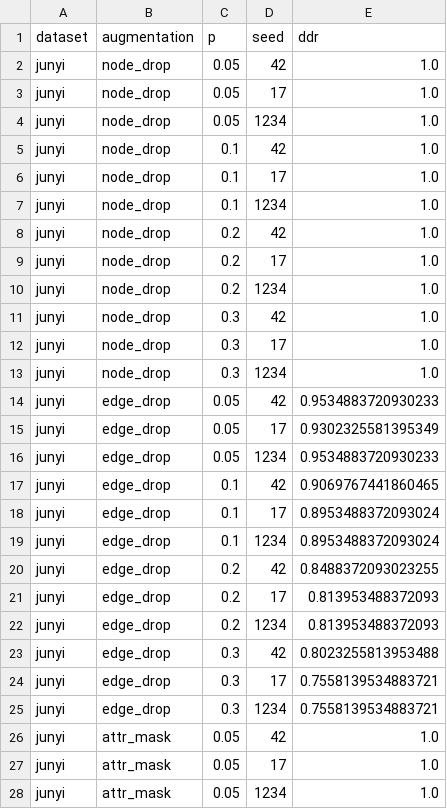
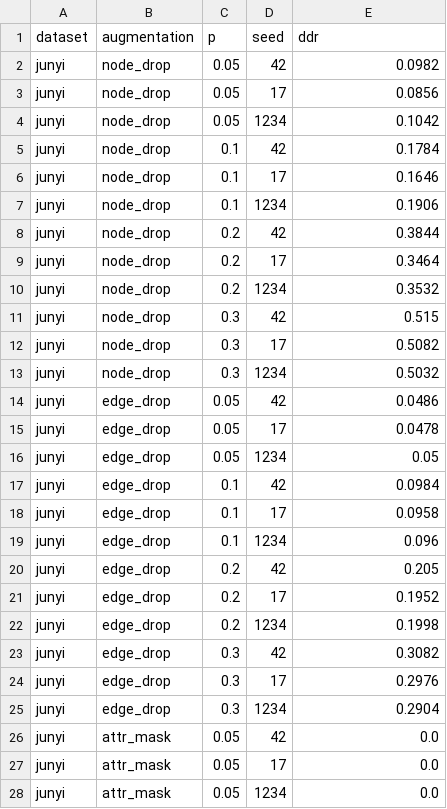
Before and after one commit to tuanymc/p0_project, a CSV file: results/tables/junyi_dag_disruption.csv, drawn as a sheet; only a part is shown; the diff covers the shown part only.

```diff
--- a/results/tables/junyi_dag_disruption.csv
+++ b/results/tables/junyi_dag_disruption.csv
@@ -1,28 +1,28 @@
 dataset,augmentation,p,seed,ddr
-junyi,node_drop,0.05,42,1.0
-junyi,node_drop,0.05,17,1.0
-junyi,node_drop,0.05,1234,1.0
-junyi,node_drop,0.1,42,1.0
-junyi,node_drop,0.1,17,1.0
-junyi,node_drop,0.1,1234,1.0
-junyi,node_drop,0.2,42,1.0
-junyi,node_drop,0.2,17,1.0
-junyi,node_drop,0.2,1234,1.0
-junyi,node_drop,0.3,42,1.0
-junyi,node_drop,0.3,17,1.0
-junyi,node_drop,0.3,1234,1.0
-junyi,edge_drop,0.05,42,0.9534883720930233
-junyi,edge_drop,0.05,17,0.9302325581395349
-junyi,edge_drop,0.05,1234,0.9534883720930233
-junyi,edge_drop,0.1,42,0.9069767441860465
-junyi,edge_drop,0.1,17,0.8953488372093024
-junyi,edge_drop,0.1,1234,0.8953488372093024
-junyi,edge_drop,0.2,42,0.8488372093023255
-junyi,edge_drop,0.2,17,0.813953488372093
-junyi,edge_drop,0.2,1234,0.813953488372093
-junyi,edge_drop,0.3,42,0.8023255813953488
-junyi,edge_drop,0.3,17,0.7558139534883721
-junyi,edge_drop,0.3,1234,0.7558139534883721
-junyi,attr_mask,0.05,42,1.0
-junyi,attr_mask,0.05,17,1.0
-junyi,attr_mask,0.05,1234,1.0
+junyi,node_drop,0.05,42,0.0982
+junyi,node_drop,0.05,17,0.0856
+junyi,node_drop,0.05,1234,0.1042
+junyi,node_drop,0.1,42,0.1784
+junyi,node_drop,0.1,17,0.1646
+junyi,node_drop,0.1,1234,0.1906
+junyi,node_drop,0.2,42,0.3844
+junyi,node_drop,0.2,17,0.3464
+junyi,node_drop,0.2,1234,0.3532
+junyi,node_drop,0.3,42,0.515
+junyi,node_drop,0.3,17,0.5082
+junyi,node_drop,0.3,1234,0.5032
+junyi,edge_drop,0.05,42,0.0486
+junyi,edge_drop,0.05,17,0.0478
+junyi,edge_drop,0.05,1234,0.05
+junyi,edge_drop,0.1,42,0.0984
+junyi,edge_drop,0.1,17,0.0958
+junyi,edge_drop,0.1,1234,0.096
+junyi,edge_drop,0.2,42,0.205
+junyi,edge_drop,0.2,17,0.1952
+junyi,edge_drop,0.2,1234,0.1998
+junyi,edge_drop,0.3,42,0.3082
+junyi,edge_drop,0.3,17,0.2976
+junyi,edge_drop,0.3,1234,0.2904
+junyi,attr_mask,0.05,42,0.0
+junyi,attr_mask,0.05,17,0.0
+junyi,attr_mask,0.05,1234,0.0
```
Also changed, not shown: 21 edited cells elsewhere in this file, results/tables/assist2012_dag_disruption.csv, results/tables/dag_disruption.csv, 30 other files.
